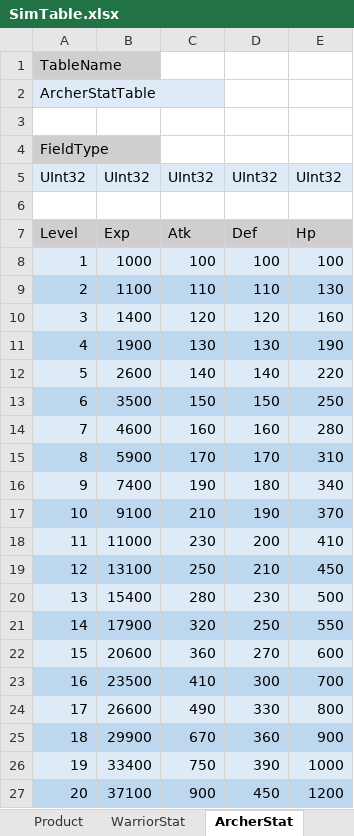
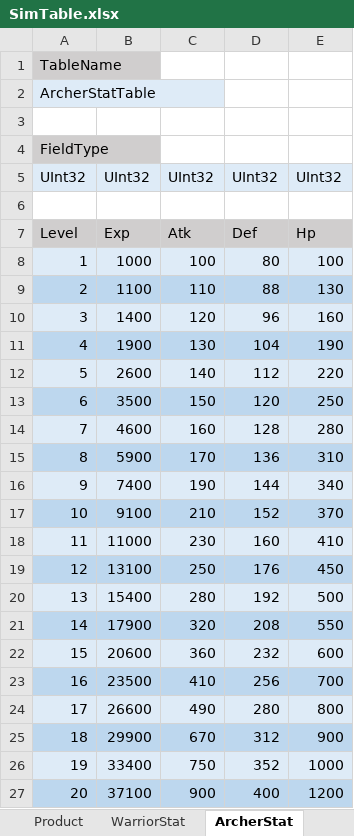
Before and after one commit to blueberryserver/BlueServerLinux, an Excel workbook: BlueServer/json/SimTable.xlsx, sheet ArcherStat, drawn as a sheet; values as stored, in another font and other column widths than the file's, no borders; the diff names each change by its address in the sheet, - before the commit and + after, or states it on an @@ line.

```diff
--- a/BlueServer/json/SimTable.xlsx (sheet ArcherStat)
+++ b/BlueServer/json/SimTable.xlsx (sheet ArcherStat)
-D8: 100
+D8: 80
-D9: 110
+D9: 88
-D10: 120
+D10: 96
-D11: 130
+D11: 104
-D12: 140
+D12: 112
-D13: 150
+D13: 120
-D14: 160
+D14: 128
-D15: 170
+D15: 136
-D16: 180
+D16: 144
-D17: 190
+D17: 152
-D18: 200
+D18: 160
-D19: 210
+D19: 176
-D20: 230
+D20: 192
-D21: 250
+D21: 208
-D22: 270
+D22: 232
-D23: 300
+D23: 256
-D24: 330
+D24: 280
-D25: 360
+D25: 312
-D26: 390
+D26: 352
-D27: 450
+D27: 400
```
Also changed, not shown: sheet MobBStat, sheet MobCStat, sheet MobAStat, sheet WarriorStat, 4 other files.
